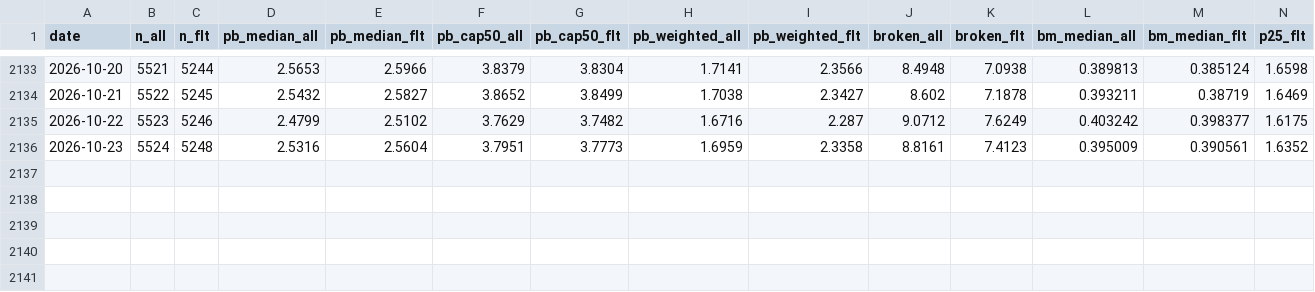
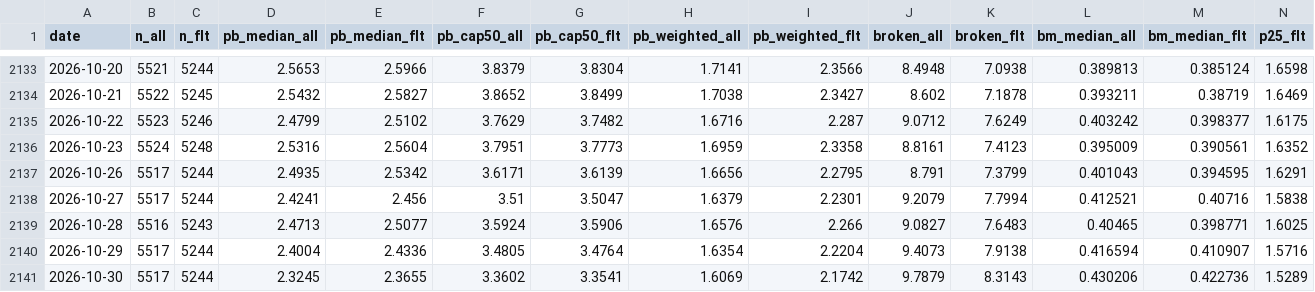
Before and after one commit to mathskit-pure/bscore, a CSV file: rebuild/panel.csv, drawn as a sheet; only a part is shown, gaps mark what is left out; rows hold the shown columns only; the diff names each change by its address in the sheet, - before the commit and + after, or states it on an @@ line.

Commit message:
data(v2): 2026-10-30 日更（面板/序列/读数）

```diff
--- a/rebuild/panel.csv
+++ b/rebuild/panel.csv
+row 2137: 2026-10-26 | 5517 | 5244 | 2.4935 | 2.5342 | 3.6171 | 3.6139 | 1.6656 | 2.2795 | 8.791 | 7.3799 | 0.401043 | 0.394595 | 1.6291
+row 2138: 2026-10-27 | 5517 | 5244 | 2.4241 | 2.456 | 3.51 | 3.5047 | 1.6379 | 2.2301 | 9.2079 | 7.7994 | 0.412521 | 0.40716 | 1.5838
+row 2139: 2026-10-28 | 5516 | 5243 | 2.4713 | 2.5077 | 3.5924 | 3.5906 | 1.6576 | 2.266 | 9.0827 | 7.6483 | 0.40465 | 0.398771 | 1.6025
+row 2140: 2026-10-29 | 5517 | 5244 | 2.4004 | 2.4336 | 3.4805 | 3.4764 | 1.6354 | 2.2204 | 9.4073 | 7.9138 | 0.416594 | 0.410907 | 1.5716
+row 2141: 2026-10-30 | 5517 | 5244 | 2.3245 | 2.3655 | 3.3602 | 3.3541 | 1.6069 | 2.1742 | 9.7879 | 8.3143 | 0.430206 | 0.422736 | 1.5289
```
Also changed, not shown: rebuild/cb_series_v2.csv, 1 other file.
